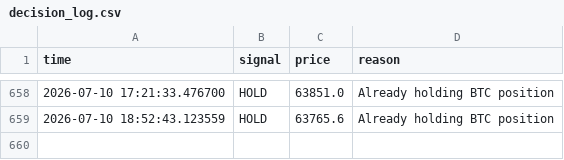
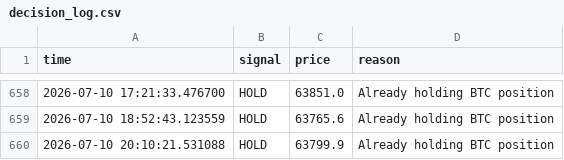
Before and after one commit to GivsonThapa/Ai-Trading, a CSV file: data/decision_log.csv, drawn as a sheet; only a part is shown, gaps mark what is left out; the diff names each change by its address in the sheet, - before the commit and + after, or states it on an @@ line.

```diff
--- a/data/decision_log.csv
+++ b/data/decision_log.csv
+row 660: 2026-07-10 20:10:21.531088 | HOLD | 63799.9 | Already holding BTC position
```
